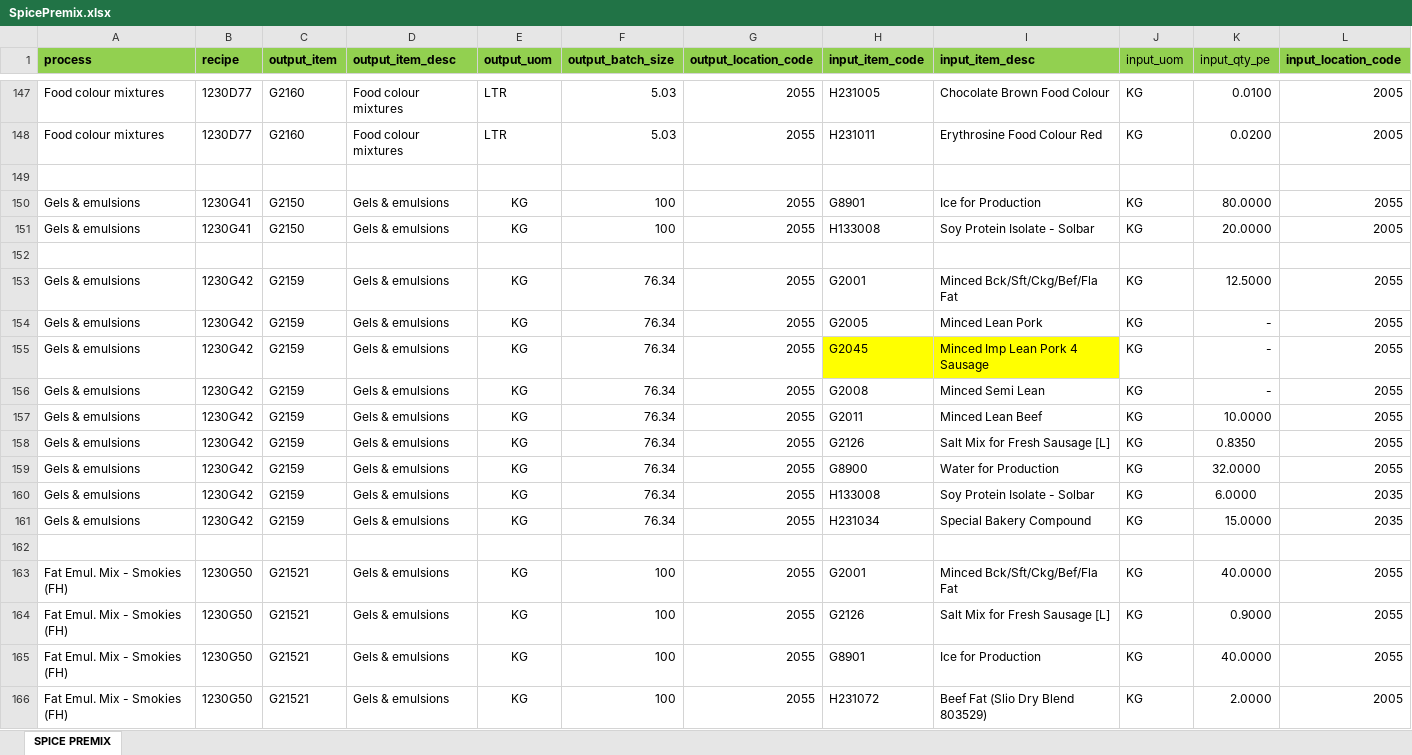
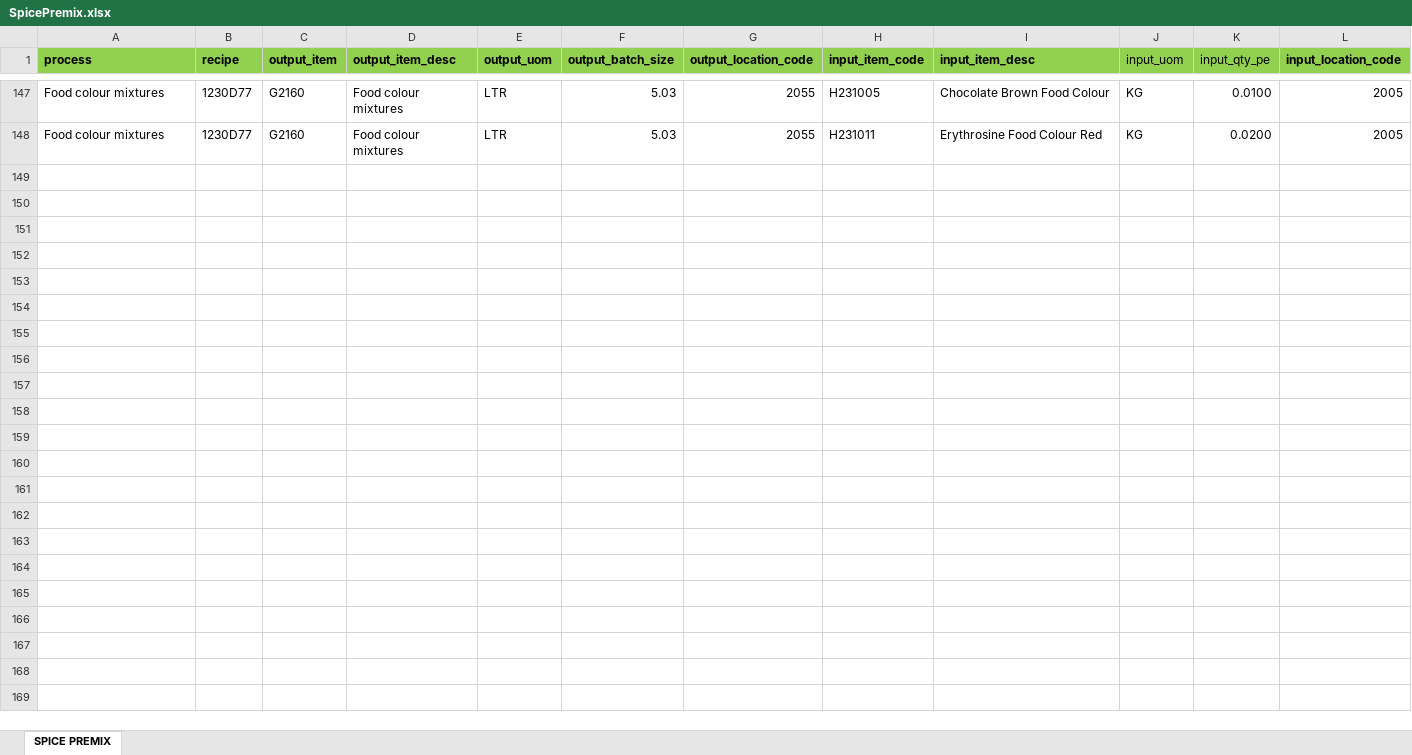
Before and after one commit to ericmuga/WMSIntegrations, an Excel workbook: SpicePremix.xlsx, sheet SPICE PREMIX, drawn as a sheet; only a part is shown, gaps mark what is left out; values as stored, in another font and other column widths than the file's, no borders; conditional formats not drawn; the diff names each change by its address in the sheet, - before the commit and + after, or states it on an @@ line.

```diff
--- a/SpicePremix.xlsx (sheet SPICE PREMIX)
+++ b/SpicePremix.xlsx (sheet SPICE PREMIX)
-row 149: (empty)
-row 150: Gels & emulsions | 1230G41 | G2150 | Gels & emulsions | KG | 100 | 2055 | G8901 | Ice for Production | KG | 80.0000 | 2055
-row 151: Gels & emulsions | 1230G41 | G2150 | Gels & emulsions | KG | 100 | 2055 | H133008 | Soy Protein Isolate - Solbar | KG | 20.0000 | 2005
-row 152: (empty)
-row 153: Gels & emulsions | 1230G42 | G2159 | Gels & emulsions | KG | 76.34 | 2055 | G2001 | Minced Bck/Sft/Ckg/Bef/Fla Fat | KG | 12.5000 | 2055
-row 154: Gels & emulsions | 1230G42 | G2159 | Gels & emulsions | KG | 76.34 | 2055 | G2005 | Minced Lean Pork | KG | - | 2055
-row 155: Gels & emulsions | 1230G42 | G2159 | Gels & emulsions | KG | 76.34 | 2055 | G2045 | Minced Imp Lean Pork 4 Sausage | KG | - | 2055
-row 156: Gels & emulsions | 1230G42 | G2159 | Gels & emulsions | KG | 76.34 | 2055 | G2008 | Minced Semi Lean | KG | - | 2055
-row 157: Gels & emulsions | 1230G42 | G2159 | Gels & emulsions | KG | 76.34 | 2055 | G2011 | Minced Lean Beef | KG | 10.0000 | 2055
-row 158: Gels & emulsions | 1230G42 | G2159 | Gels & emulsions | KG | 76.34 | 2055 | G2126 | Salt Mix for Fresh Sausage [L] | KG | 0.8350 | 2055
-row 159: Gels & emulsions | 1230G42 | G2159 | Gels & emulsions | KG | 76.34 | 2055 | G8900 | Water for Production | KG | 32.0000 | 2055
-row 160: Gels & emulsions | 1230G42 | G2159 | Gels & emulsions | KG | 76.34 | 2055 | H133008 | Soy Protein Isolate - Solbar | KG | 6.0000 | 2035
-row 161: Gels & emulsions | 1230G42 | G2159 | Gels & emulsions | KG | 76.34 | 2055 | H231034 | Special Bakery Compound | KG | 15.0000 | 2035
-row 162: (empty)
-row 163: Fat Emul. Mix - Smokies (FH) | 1230G50 | G21521 | Gels & emulsions | KG | 100 | 2055 | G2001 | Minced Bck/Sft/Ckg/Bef/Fla Fat | KG | 40.0000 | 2055
-row 164: Fat Emul. Mix - Smokies (FH) | 1230G50 | G21521 | Gels & emulsions | KG | 100 | 2055 | G2126 | Salt Mix for Fresh Sausage [L] | KG | 0.9000 | 2055
-row 165: Fat Emul. Mix - Smokies (FH) | 1230G50 | G21521 | Gels & emulsions | KG | 100 | 2055 | G8901 | Ice for Production | KG | 40.0000 | 2055
-row 166: Fat Emul. Mix - Smokies (FH) | 1230G50 | G21521 | Gels & emulsions | KG | 100 | 2055 | H231072 | Beef Fat (Slio Dry Blend 803529) | KG | 2.0000 | 2005
```
Also changed, not shown: 37 other files.
